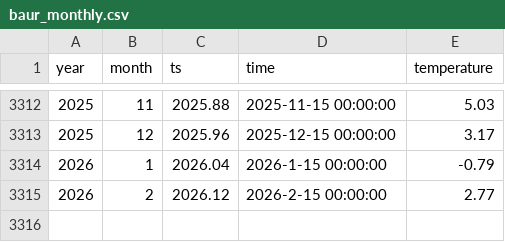
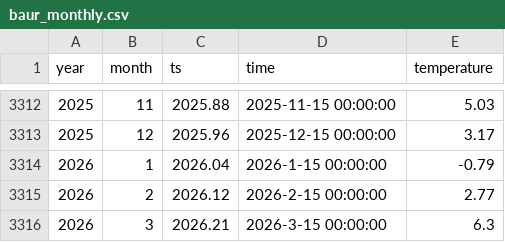
Before and after one commit to climdata/baur, a CSV file: csv/baur_monthly.csv, drawn as a sheet; only a part is shown, gaps mark what is left out; the diff names each change by its address in the sheet, - before the commit and + after, or states it on an @@ line.

Commit message:
Commit from GitHub Actions (docker_action:0.0)

```diff
--- a/csv/baur_monthly.csv
+++ b/csv/baur_monthly.csv
+row 3316: 2026 | 3 | 2026.21 | 2026-3-15 00:00:00 | 6.3
```
